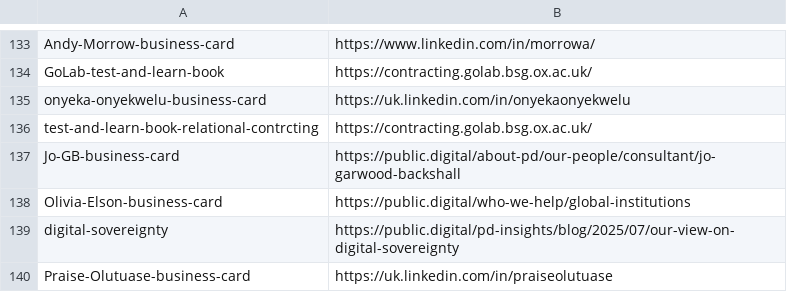
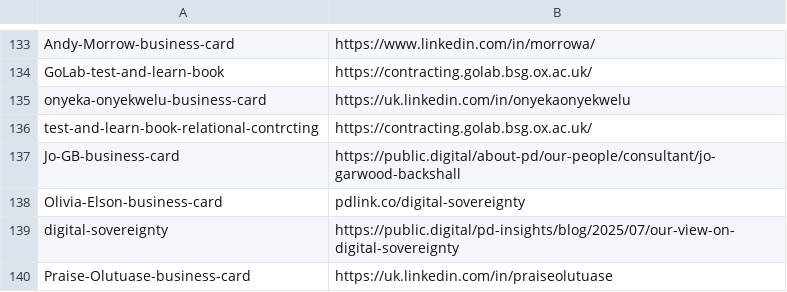
Before and after one commit to publicdigital/url-shortener, a CSV file: build-short-urls/pd-short-urls.csv, drawn as a sheet; only a part is shown, gaps mark what is left out; the diff names each change by its address in the sheet, - before the commit and + after, or states it on an @@ line.

Commit message:
Update pd-short-urls.csv

```diff
--- a/build-short-urls/pd-short-urls.csv
+++ b/build-short-urls/pd-short-urls.csv
-B138: https://public.digital/who-we-help/global-institutions
+B138: pdlink.co/digital-sovereignty
```
